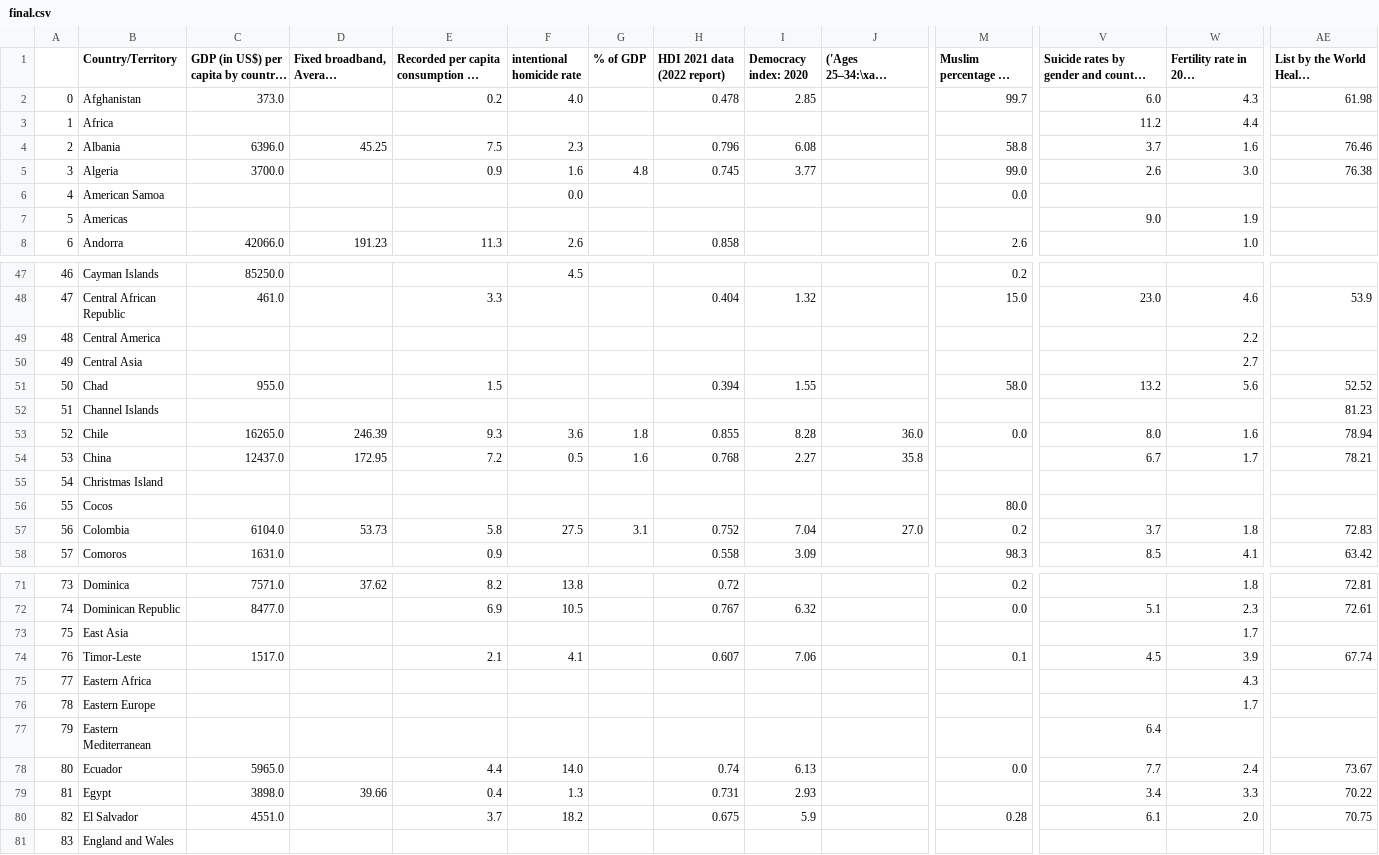
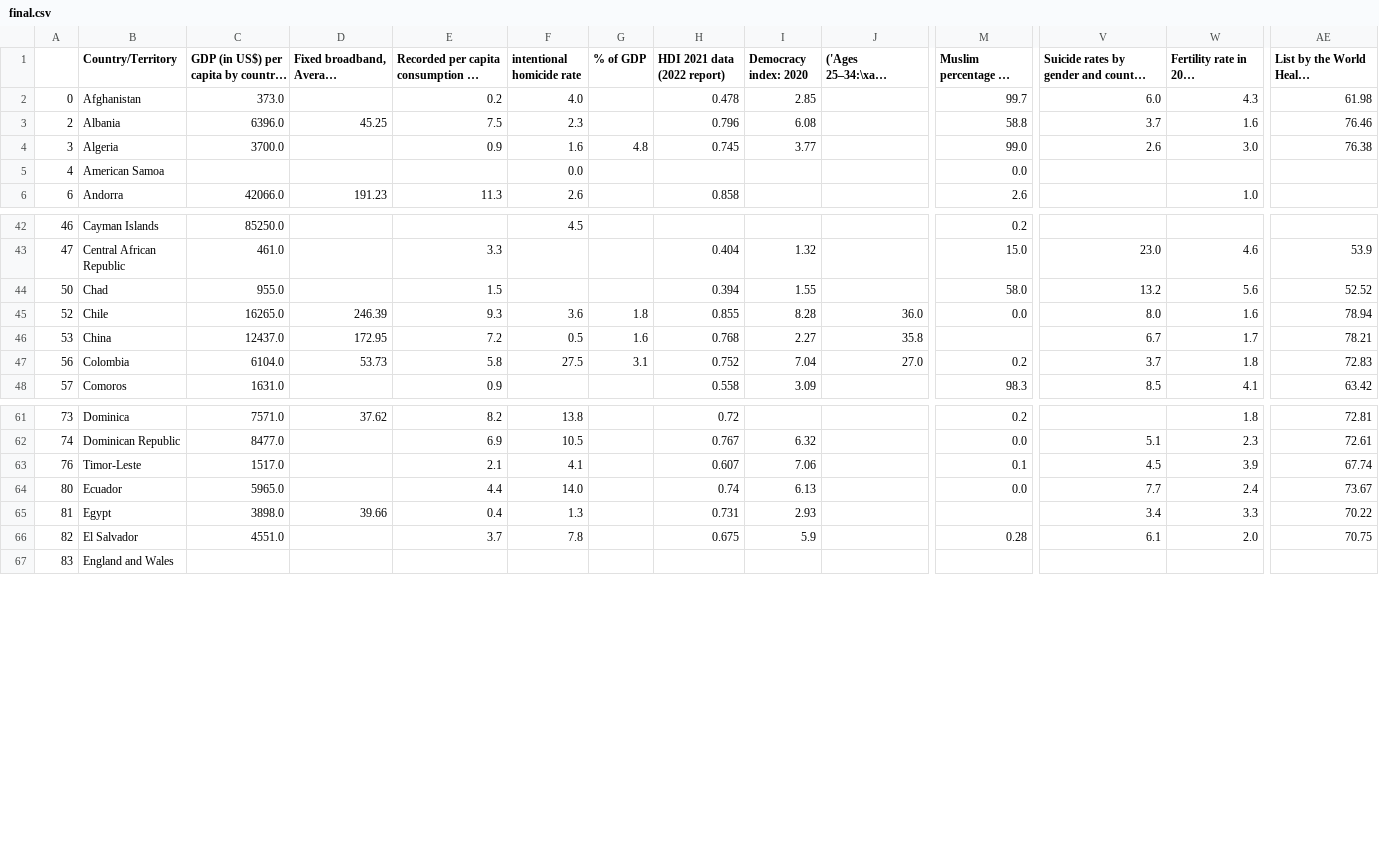
Before and after one commit to mildshield14/ift3700_tp, a CSV file: final.csv, drawn as a sheet; only a part is shown, gaps mark what is left out; long unchanged cells end in …; removed rows and columns are numbered as before the commit, all else as after; rows hold the shown columns only; the diff covers the shown part only; the diff names each change by its address in the sheet, - before the commit and + after, or states it on an @@ line.

Commit message:
removed some rows of countries with <3 data - need to change that constant

```diff
--- a/final.csv
+++ b/final.csv
-row 3: 1 | Africa |  |  |  |  |  |  |  |  |  | 11.2 | 4.4
-row 7: 5 | Americas |  |  |  |  |  |  |  |  |  | 9.0 | 1.9
-row 49: 48 | Central America |  |  |  |  |  |  |  |  |  |  | 2.2
-row 50: 49 | Central Asia |  |  |  |  |  |  |  |  |  |  | 2.7
-row 52: 51 | Channel Islands |  |  |  |  |  |  |  |  |  |  |  | 81.23
-row 55: 54 | Christmas Island
-row 56: 55 | Cocos |  |  |  |  |  |  |  |  | 80.0
-row 73: 75 | East Asia |  |  |  |  |  |  |  |  |  |  | 1.7
-row 75: 77 | Eastern Africa |  |  |  |  |  |  |  |  |  |  | 4.3
-row 76: 78 | Eastern Europe |  |  |  |  |  |  |  |  |  |  | 1.7
-row 77: 79 | Eastern Mediterranean |  |  |  |  |  |  |  |  |  | 6.4
-F66 (intentional homicide rate): 18.2
+F66 (intentional homicide rate): 7.8
```
Also changed, not shown: 1 added row, 33 removed rows and 7 edited cells elsewhere in this file, 1 other file.
